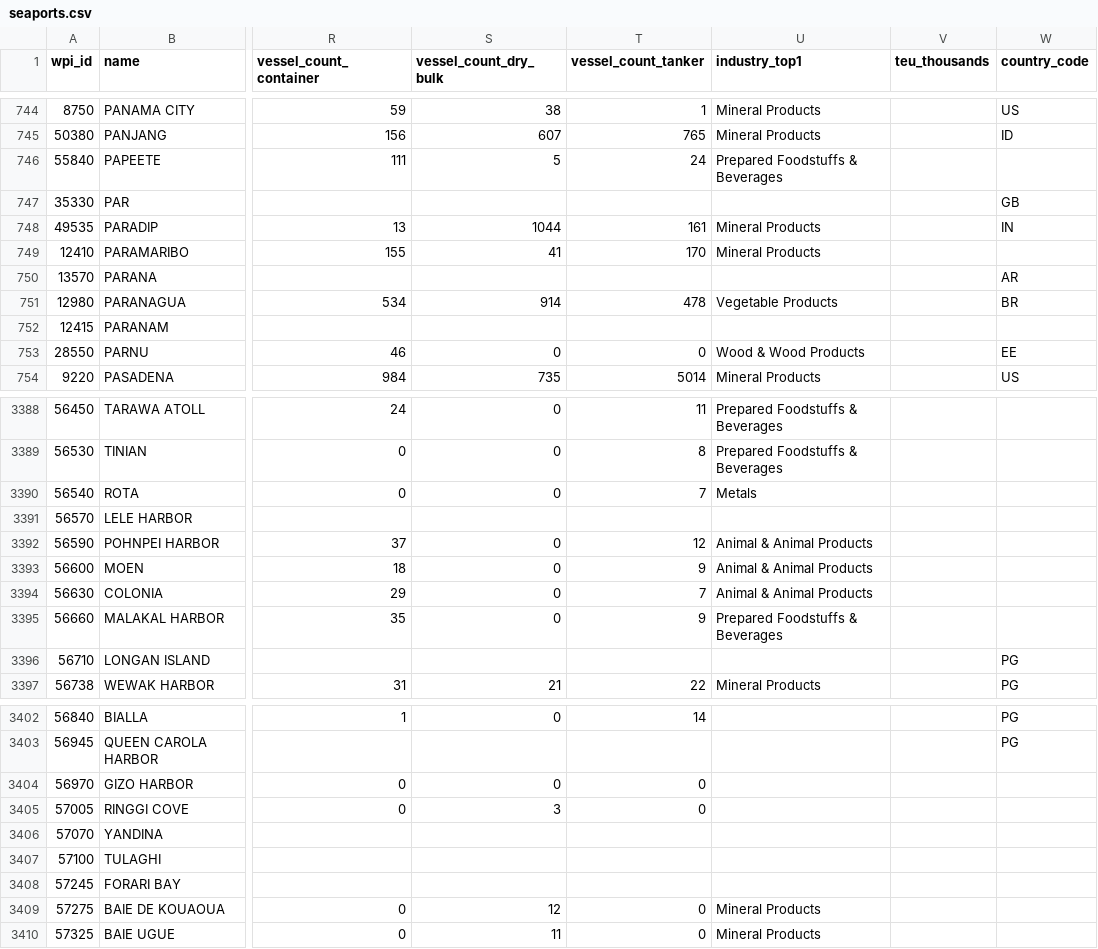
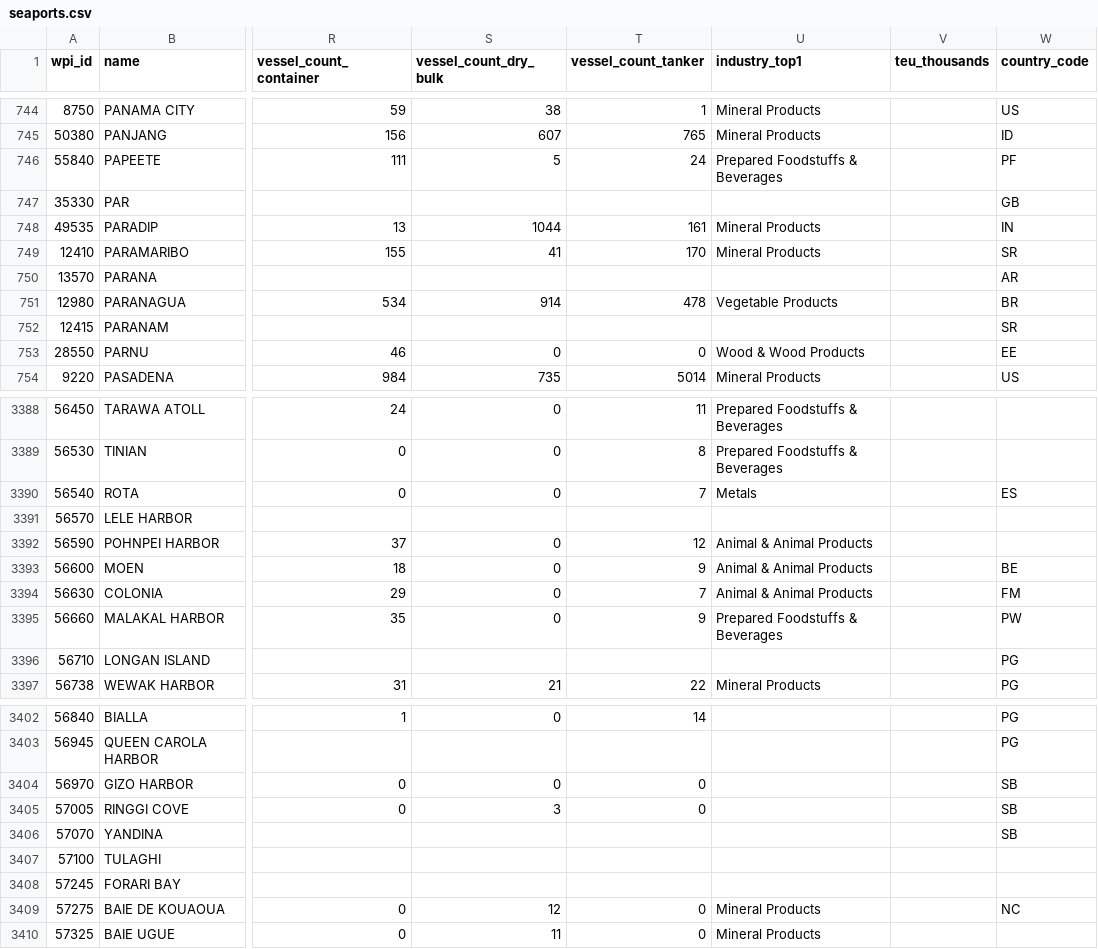
Before and after one commit to ngtrthanh/hpr-traffic-api, a CSV file: data/seaports.csv, drawn as a sheet; only a part is shown, gaps mark what is left out; the diff covers the shown part only; the diff names each change by its address in the sheet, - before the commit and + after, or states it on an @@ line.

Commit message:
Enrich seaports: 2,610 LOCODEs, 3,576 country codes from UNECE MDB

```diff
--- a/data/seaports.csv
+++ b/data/seaports.csv
-W746 (country_code): (empty)
+W746 (country_code): PF
-W749 (country_code): (empty)
+W749 (country_code): SR
-W752 (country_code): (empty)
+W752 (country_code): SR
-W3390 (country_code): (empty)
+W3390 (country_code): ES
-W3393 (country_code): (empty)
+W3393 (country_code): BE
-W3394 (country_code): (empty)
+W3394 (country_code): FM
-W3395 (country_code): (empty)
+W3395 (country_code): PW
-W3404:W3406 (country_code): (empty)
+W3404:W3406 (country_code): SB
-W3409 (country_code): (empty)
+W3409 (country_code): NC
```
Also changed, not shown: 129 edited cells elsewhere in this file.
